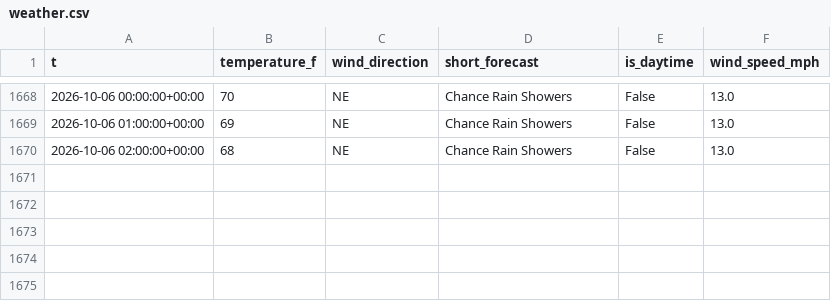
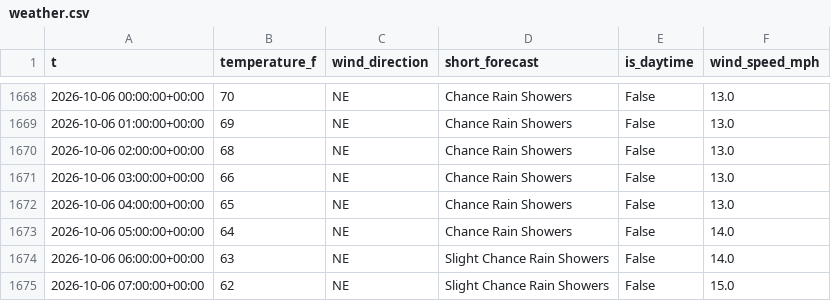
Before and after one commit to richardmhuse/do-not-hit-the-bridge-V2, a CSV file: data/raw/weather.csv, drawn as a sheet; only a part is shown, gaps mark what is left out; the diff names each change by its address in the sheet, - before the commit and + after, or states it on an @@ line.

```diff
--- a/data/raw/weather.csv
+++ b/data/raw/weather.csv
+row 1671: 2026-10-06 03:00:00+00:00 | 66 | NE | Chance Rain Showers | False | 13.0
+row 1672: 2026-10-06 04:00:00+00:00 | 65 | NE | Chance Rain Showers | False | 13.0
+row 1673: 2026-10-06 05:00:00+00:00 | 64 | NE | Chance Rain Showers | False | 14.0
+row 1674: 2026-10-06 06:00:00+00:00 | 63 | NE | Slight Chance Rain Showers | False | 14.0
+row 1675: 2026-10-06 07:00:00+00:00 | 62 | NE | Slight Chance Rain Showers | False | 15.0
```
Also changed, not shown: data/processed/forecast.csv, data/raw/lunar.csv, 39 other files.
